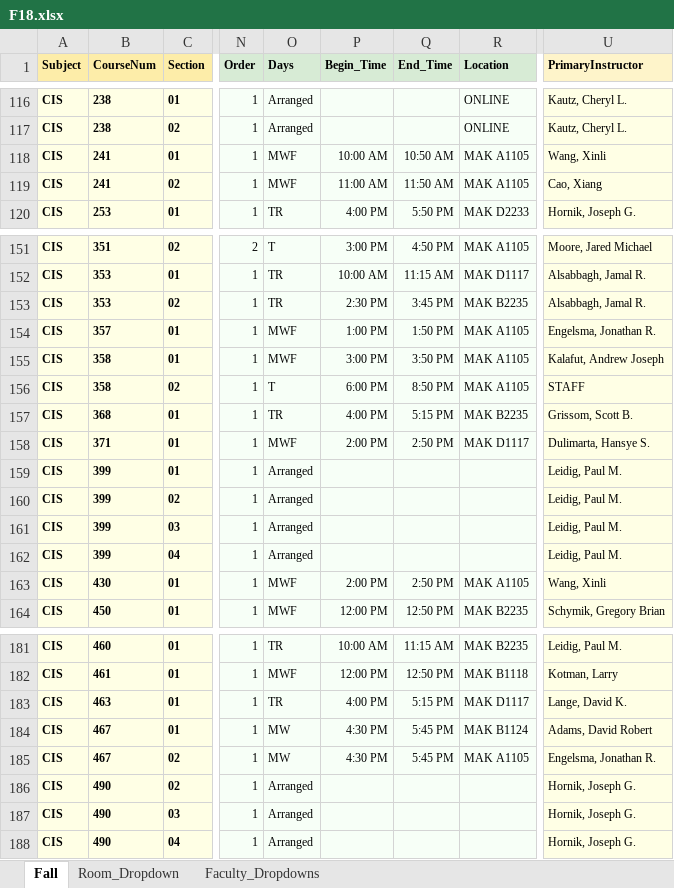
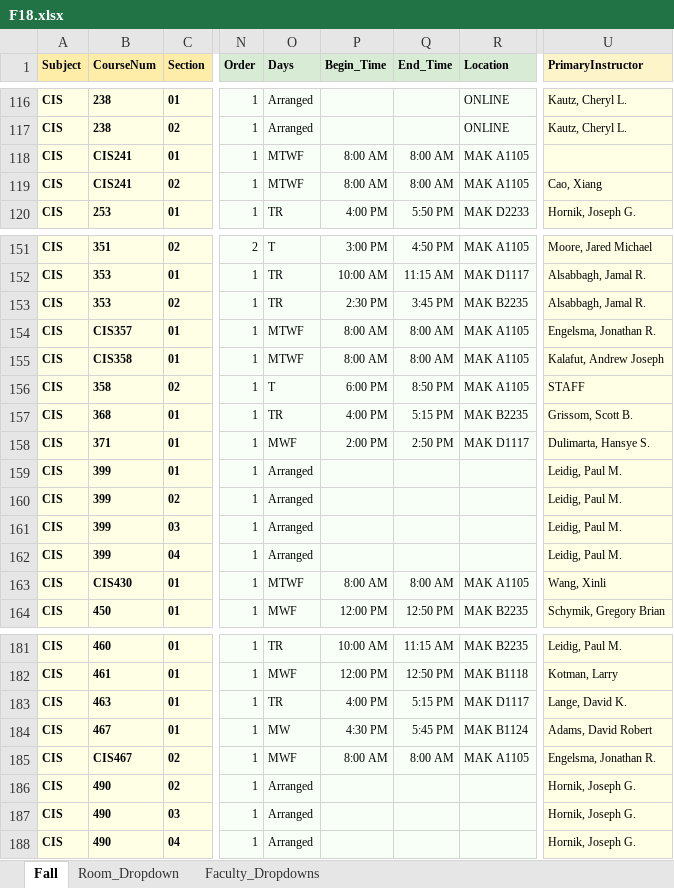
Before and after one commit to chitzinwin/463, an Excel workbook: spreadsheets/F18.xlsx, sheet Fall, drawn as a sheet; only a part is shown, gaps mark what is left out; values as stored, in another font and other column widths than the file's, no borders; the diff names each change by its address in the sheet, - before the commit and + after, or states it on an @@ line.

```diff
--- a/spreadsheets/F18.xlsx (sheet Fall)
+++ b/spreadsheets/F18.xlsx (sheet Fall)
-B118:B119 (CourseNum): 241
+B118:B119 (CourseNum): CIS241
-O118:O119 (Days): MWF
+O118:O119 (Days): MTWF
-P118 (Begin_Time): 10:00 AM
+P118 (Begin_Time): 8:00 AM
-Q118 (End_Time): 10:50 AM
+Q118 (End_Time): 8:00 AM
-U118 (PrimaryInstructor): Wang, Xinli
+U118 (PrimaryInstructor): (empty)
-P119 (Begin_Time): 11:00 AM
+P119 (Begin_Time): 8:00 AM
-Q119 (End_Time): 11:50 AM
+Q119 (End_Time): 8:00 AM
-B154 (CourseNum): 357
+B154 (CourseNum): CIS357
-O154:O155 (Days): MWF
+O154:O155 (Days): MTWF
-P154 (Begin_Time): 1:00 PM
+P154 (Begin_Time): 8:00 AM
-Q154 (End_Time): 1:50 PM
+Q154 (End_Time): 8:00 AM
-B155 (CourseNum): 358
+B155 (CourseNum): CIS358
-P155 (Begin_Time): 3:00 PM
+P155 (Begin_Time): 8:00 AM
-Q155 (End_Time): 3:50 PM
+Q155 (End_Time): 8:00 AM
-B163 (CourseNum): 430
+B163 (CourseNum): CIS430
-O163 (Days): MWF
+O163 (Days): MTWF
-P163 (Begin_Time): 2:00 PM
+P163 (Begin_Time): 8:00 AM
-Q163 (End_Time): 2:50 PM
+Q163 (End_Time): 8:00 AM
-B185 (CourseNum): 467
+B185 (CourseNum): CIS467
-O185 (Days): MW
+O185 (Days): MWF
-P185 (Begin_Time): 4:30 PM
+P185 (Begin_Time): 8:00 AM
-Q185 (End_Time): 5:45 PM
+Q185 (End_Time): 8:00 AM
```
Also changed, not shown: 1 other file.
